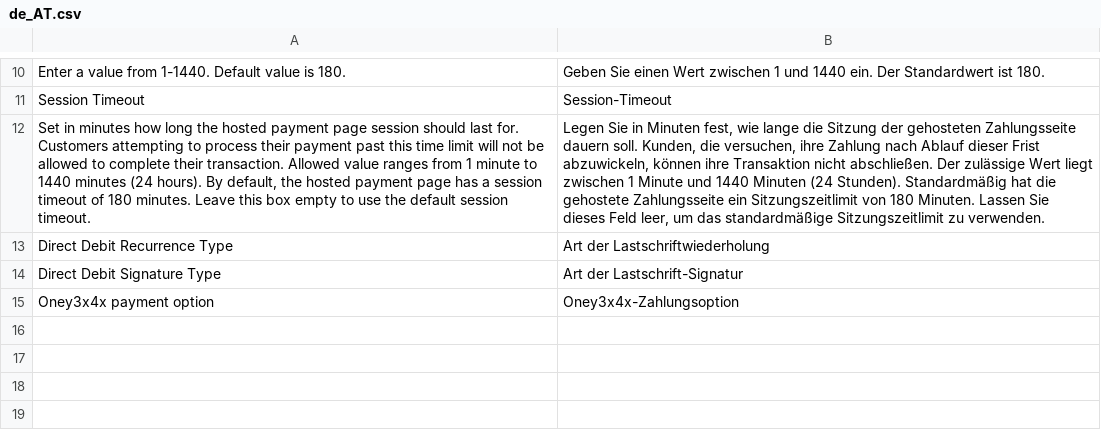
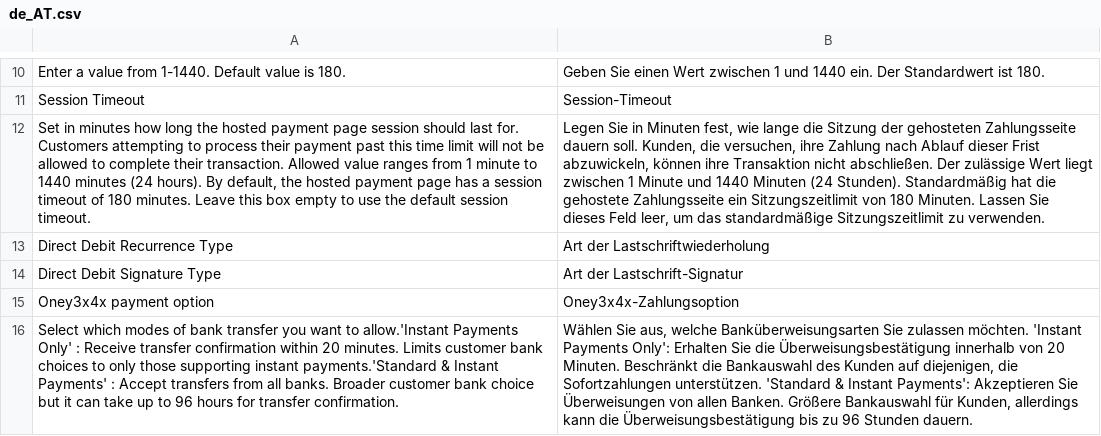
Before and after one commit to wl-online-payments-direct/plugin-magento-hostedcheckout, a CSV file: i18n/de_AT.csv, drawn as a sheet; only a part is shown, gaps mark what is left out; the diff names each change by its address in the sheet, - before the commit and + after, or states it on an @@ line.

```diff
--- a/i18n/de_AT.csv
+++ b/i18n/de_AT.csv
+row 16: Select which modes of bank transfer you want to allow.'Instant Payments Only' : Receive transfer confirmation within 20 minutes. Limits customer bank choices to only those supporting instant payments.'Standard & Instant Payments' : Accept transfers from all banks. Broader customer bank choice but it can take up to 96 hours for transfer confirmation. | Wählen Sie aus, welche Banküberweisungsarten Sie zulassen möchten. 'Instant Payments Only': Erhalten Sie die Überweisungsbestätigung innerhalb von 20 Minuten. Beschränkt die Bankauswahl des Kunden auf diejenigen, die Sofortzahlungen unterstützen. 'Standard & Instant Payments': Akzeptieren Sie Überweisungen von allen Banken. Größere Bankauswahl für Kunden, allerdings kann die Überweisungsbestätigung bis zu 96 Stunden dauern.
```
Also changed, not shown: i18n/de_CH.csv, i18n/de_DE.csv, 31 other files.
